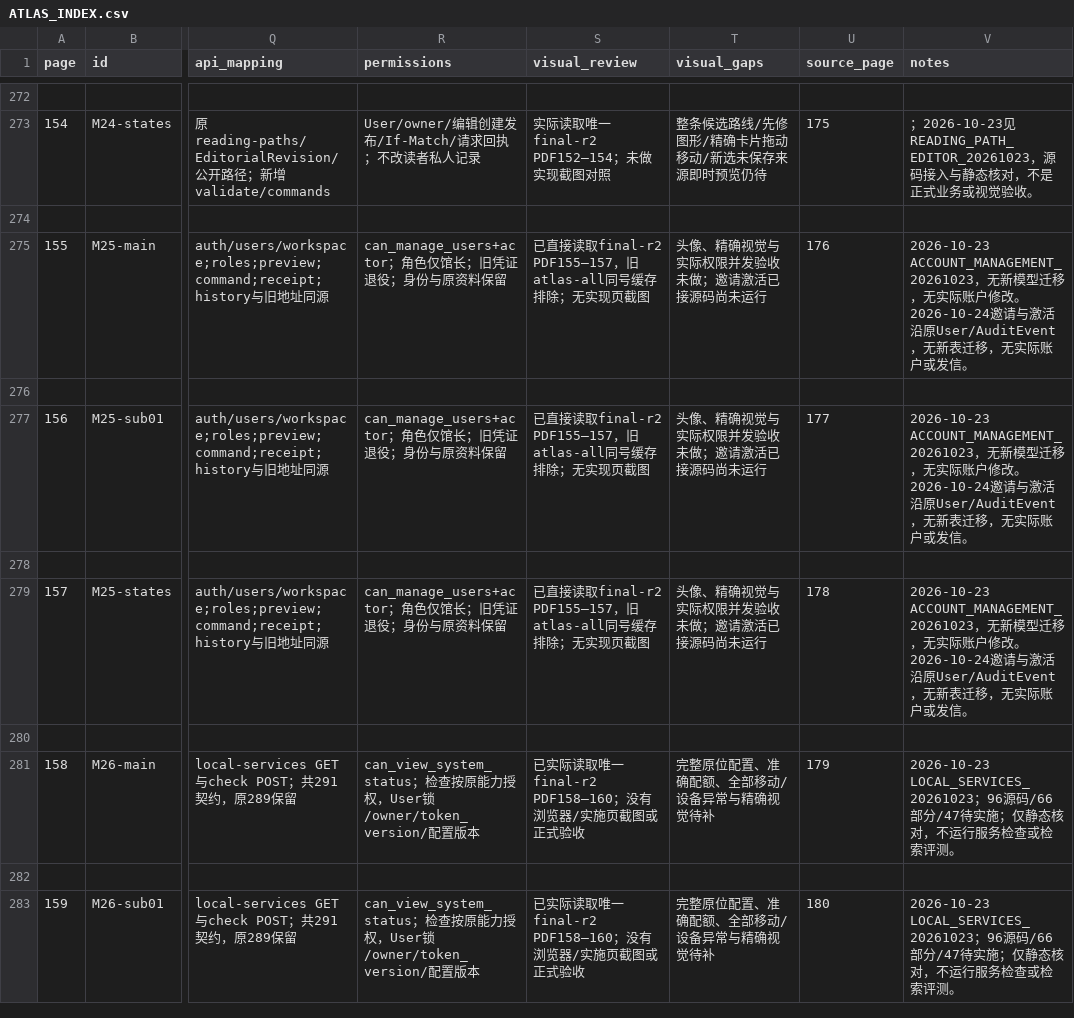
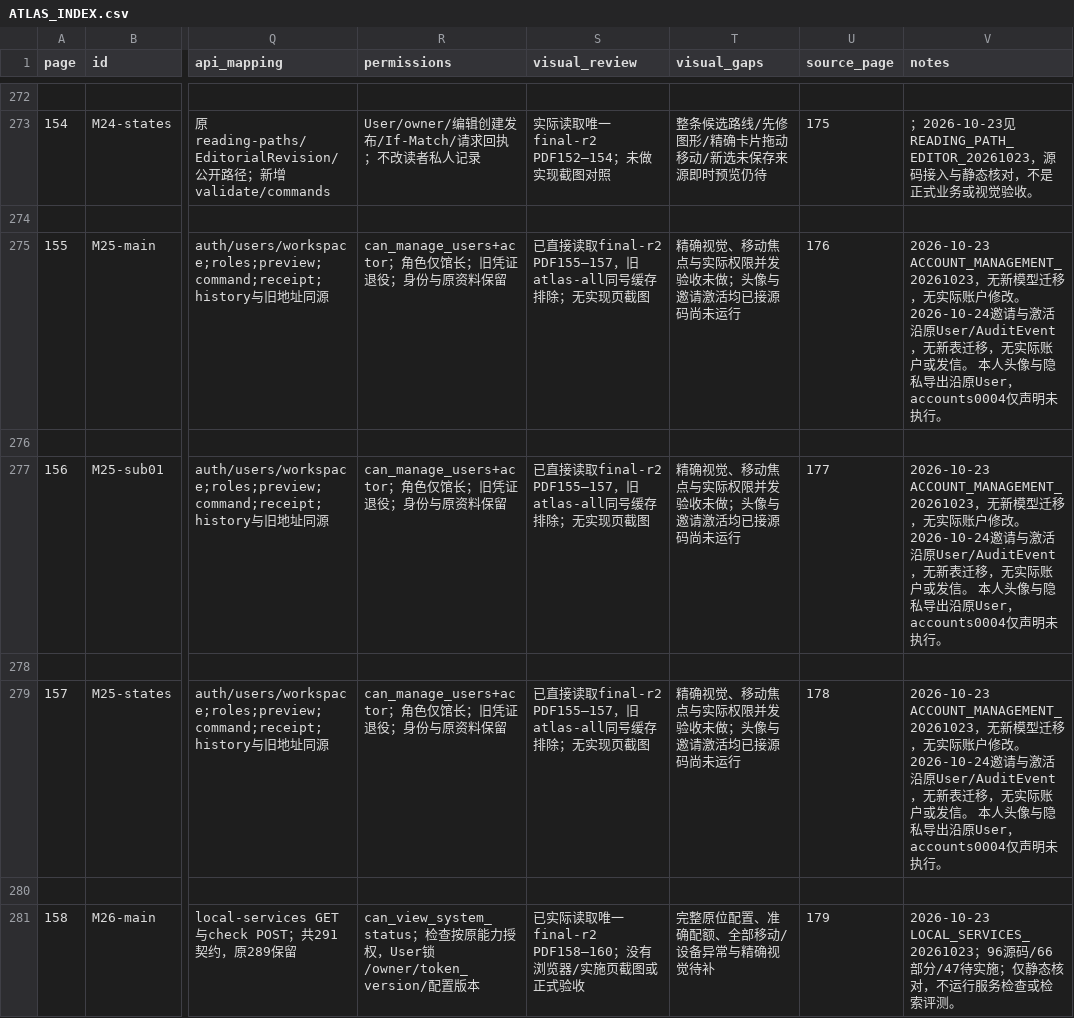
Before and after one commit to WinstonMo0807/social-theory-library, a CSV file: docs/stl4/ATLAS_INDEX.csv, drawn as a sheet; only a part is shown, gaps mark what is left out; the shorter side is filled out with more unchanged rows; the diff names each change by its address in the sheet, - before the commit and + after, or states it on an @@ line.

Commit message:
feat(stl4): add private account avatars and owner data controls

```diff
--- a/docs/stl4/ATLAS_INDEX.csv
+++ b/docs/stl4/ATLAS_INDEX.csv
-T275 (visual_gaps): 头像、精确视觉与实际权限并发验收未做；邀请激活已接源码尚未运行
+T275 (visual_gaps): 精确视觉、移动焦点与实际权限并发验收未做；头像与邀请激活均已接源码尚未运行
-V275 (notes): …或发信。
+V275 (notes): …或发信。 本人头像与隐私导出沿原User，accounts0004仅声明未执行。
-T277 (visual_gaps): 头像、精确视觉与实际权限并发验收未做；邀请激活已接源码尚未运行
+T277 (visual_gaps): 精确视觉、移动焦点与实际权限并发验收未做；头像与邀请激活均已接源码尚未运行
-V277 (notes): …或发信。
+V277 (notes): …或发信。 本人头像与隐私导出沿原User，accounts0004仅声明未执行。
-T279 (visual_gaps): 头像、精确视觉与实际权限并发验收未做；邀请激活已接源码尚未运行
+T279 (visual_gaps): 精确视觉、移动焦点与实际权限并发验收未做；头像与邀请激活均已接源码尚未运行
-V279 (notes): …或发信。
+V279 (notes): …或发信。 本人头像与隐私导出沿原User，accounts0004仅声明未执行。
```
Also changed, not shown: 28 other files.
